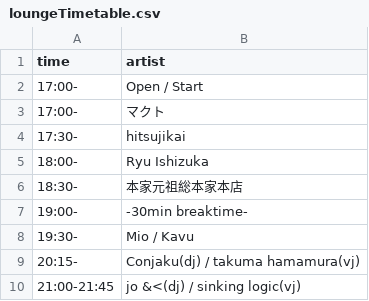
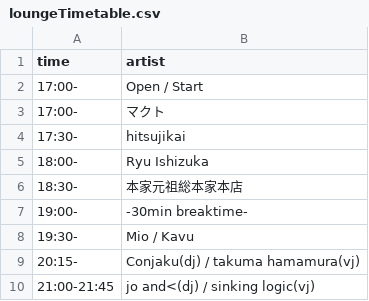
Before and after one commit to NxPCLab/nxpc.live-vol.68, a CSV file: data/loungeTimetable.csv, drawn as a sheet.

```diff
--- a/data/loungeTimetable.csv
+++ b/data/loungeTimetable.csv
@@ -9,2 +9,2 @@ time,artist
 20:15-,Conjaku(dj) / takuma hamamura(vj)
-21:00-21:45,jo &<(dj) / sinking logic(vj)
+21:00-21:45,jo and<(dj) / sinking logic(vj)
```
Also changed, not shown: data/artist-info.csv.
